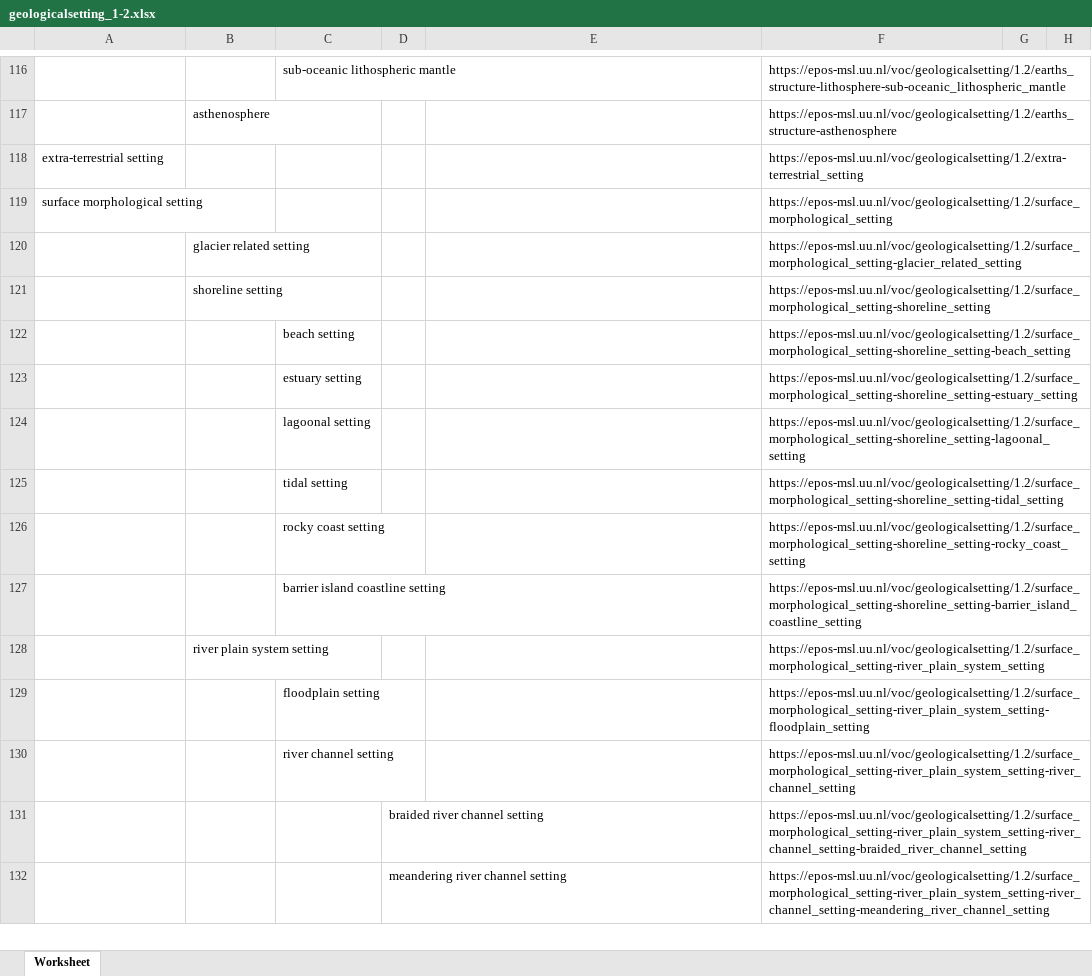
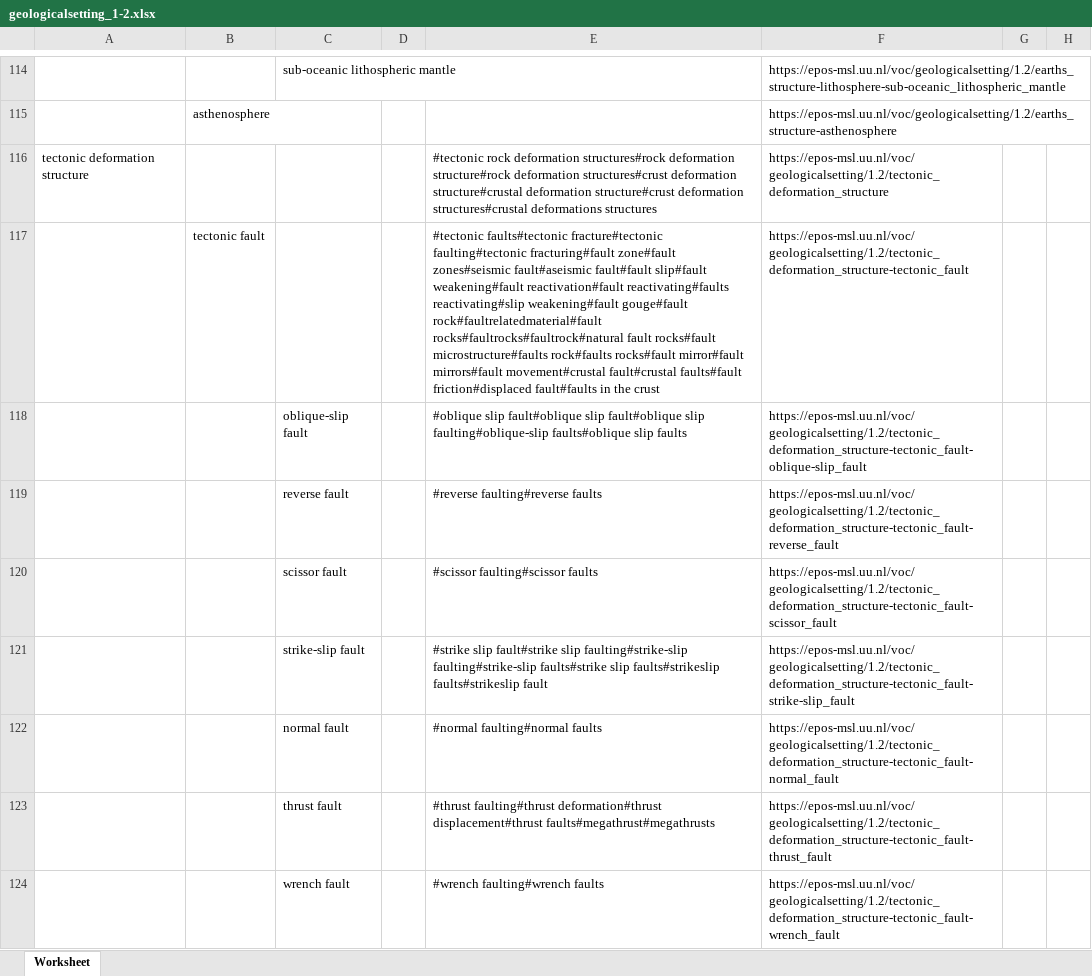
Before and after one commit to UtrechtUniversity/msl_vocabularies, an Excel workbook: vocabularies/geologicalsetting/1.2/geologicalsetting_1-2.xlsx, sheet Worksheet, drawn as a sheet; only a part is shown, gaps mark what is left out; the shorter side is filled out with more unchanged rows; values as stored, in another font and other column widths than the file's, no borders; the diff covers the shown part only; the diff names each change by its address in the sheet, - before the commit and + after, or states it on an @@ line.

```diff
--- a/vocabularies/geologicalsetting/1.2/geologicalsetting_1-2.xlsx (sheet Worksheet)
+++ b/vocabularies/geologicalsetting/1.2/geologicalsetting_1-2.xlsx (sheet Worksheet)
+row 116: tectonic deformation structure |  |  |  | #tectonic rock deformation structures#rock deformation structure#rock deformation structures#crust deformation structure#crustal deformation structure#crust deformation structures#crustal deformations structures | https://epos-msl.uu.nl/voc/geologicalsetting/1.2/tectonic_deformation_structure
+row 117:  | tectonic fault |  |  | #tectonic faults#tectonic fracture#tectonic faulting#tectonic fracturing#fault zone#fault zones#seismic fault#aseismic fault#fault slip#fault weakening#fault reactivation#fault reactivating#faults reactivating#slip weakening#fault gouge#fault rock#faultrelatedmaterial#fault rocks#faultrocks#faultrock#natural fault rocks#fault microstructure#faults rock#faults rocks#fault mirror#fault mirrors#fault movement#crustal fault#crustal faults#fault friction#displaced fault#faults in the crust | https://epos-msl.uu.nl/voc/geologicalsetting/1.2/tectonic_deformation_structure-tectonic_fault
+row 118:  |  | oblique-slip fault |  | #oblique slip fault#oblique slip fault#oblique slip faulting#oblique-slip faults#oblique slip faults | https://epos-msl.uu.nl/voc/geologicalsetting/1.2/tectonic_deformation_structure-tectonic_fault-oblique-slip_fault
+row 119:  |  | reverse fault |  | #reverse faulting#reverse faults | https://epos-msl.uu.nl/voc/geologicalsetting/1.2/tectonic_deformation_structure-tectonic_fault-reverse_fault
+row 120:  |  | scissor fault |  | #scissor faulting#scissor faults | https://epos-msl.uu.nl/voc/geologicalsetting/1.2/tectonic_deformation_structure-tectonic_fault-scissor_fault
+row 121:  |  | strike-slip fault |  | #strike slip fault#strike slip faulting#strike-slip faulting#strike-slip faults#strike slip faults#strikeslip faults#strikeslip fault | https://epos-msl.uu.nl/voc/geologicalsetting/1.2/tectonic_deformation_structure-tectonic_fault-strike-slip_fault
+row 122:  |  | normal fault |  | #normal faulting#normal faults | https://epos-msl.uu.nl/voc/geologicalsetting/1.2/tectonic_deformation_structure-tectonic_fault-normal_fault
+row 123:  |  | thrust fault |  | #thrust faulting#thrust deformation#thrust displacement#thrust faults#megathrust#megathrusts | https://epos-msl.uu.nl/voc/geologicalsetting/1.2/tectonic_deformation_structure-tectonic_fault-thrust_fault
+row 124:  |  | wrench fault |  | #wrench faulting#wrench faults | https://epos-msl.uu.nl/voc/geologicalsetting/1.2/tectonic_deformation_structure-tectonic_fault-wrench_fault
```
Also changed, not shown: 8 added rows, 2 removed rows and 1 edited cell elsewhere in this sheet, vocabularies/analogue/1.2/analogue_1-2.xlsx, vocabularies/materials/1.2/materials_1-2.xlsx, 20 other files.
